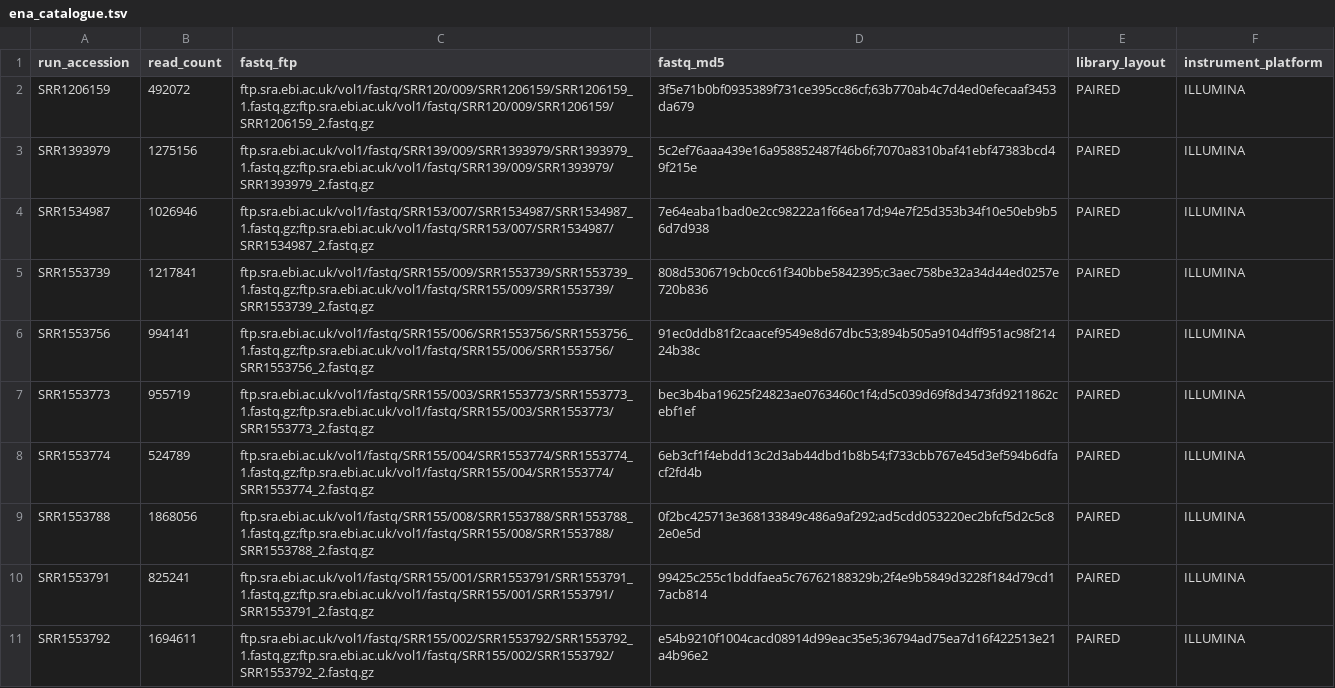
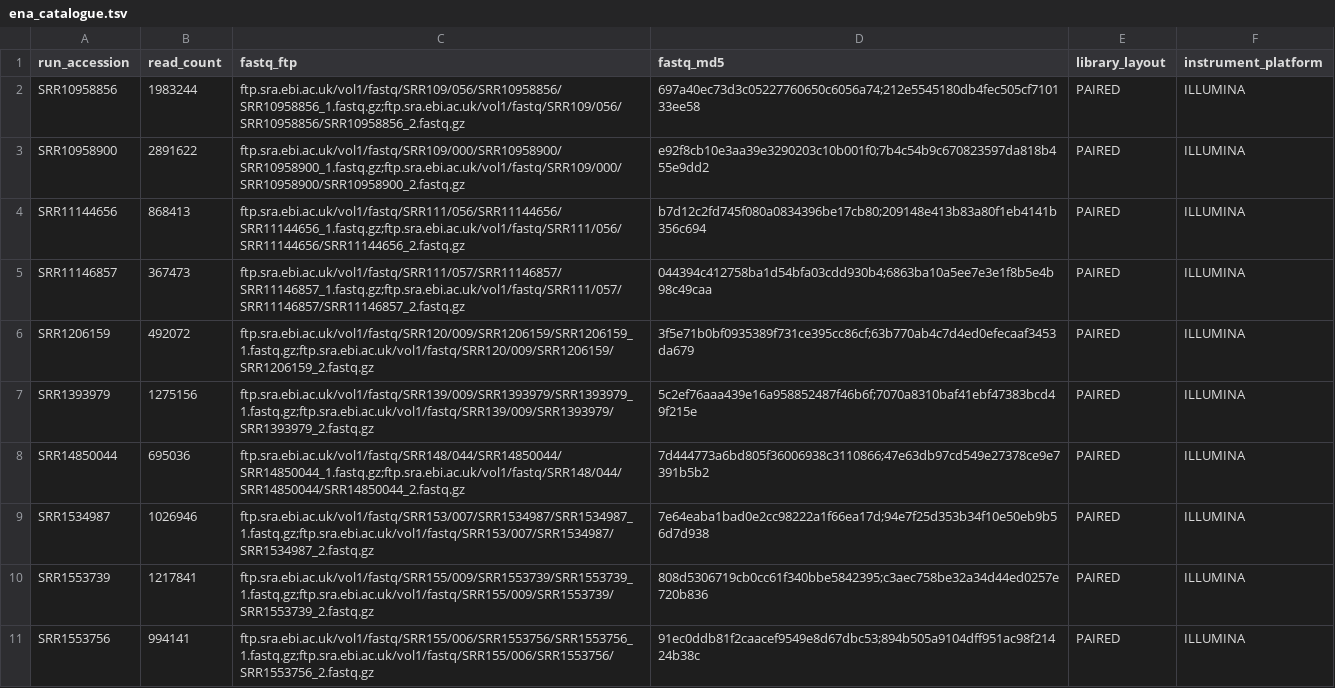
Before and after one commit to biowei/listeria-surveillance-demo, a TSV file: data/ena_catalogue.tsv, drawn as a sheet; only a part is shown; the shorter side is filled out with more unchanged rows; the diff names each change by its address in the sheet, - before the commit and + after, or states it on an @@ line.

```diff
--- a/data/ena_catalogue.tsv
+++ b/data/ena_catalogue.tsv
+row 2: SRR10958856 | 1983244 | ftp.sra.ebi.ac.uk/vol1/fastq/SRR109/056/SRR10958856/SRR10958856_1.fastq.gz;ftp.sra.ebi.ac.uk/vol1/fastq/SRR109/056/SRR10958856/SRR10958856_2.fastq.gz | 697a40ec73d3c05227760650c6056a74;212e5545180db4fec505cf710133ee58 | PAIRED | ILLUMINA
+row 3: SRR10958900 | 2891622 | ftp.sra.ebi.ac.uk/vol1/fastq/SRR109/000/SRR10958900/SRR10958900_1.fastq.gz;ftp.sra.ebi.ac.uk/vol1/fastq/SRR109/000/SRR10958900/SRR10958900_2.fastq.gz | e92f8cb10e3aa39e3290203c10b001f0;7b4c54b9c670823597da818b455e9dd2 | PAIRED | ILLUMINA
+row 4: SRR11144656 | 868413 | ftp.sra.ebi.ac.uk/vol1/fastq/SRR111/056/SRR11144656/SRR11144656_1.fastq.gz;ftp.sra.ebi.ac.uk/vol1/fastq/SRR111/056/SRR11144656/SRR11144656_2.fastq.gz | b7d12c2fd745f080a0834396be17cb80;209148e413b83a80f1eb4141b356c694 | PAIRED | ILLUMINA
+row 5: SRR11146857 | 367473 | ftp.sra.ebi.ac.uk/vol1/fastq/SRR111/057/SRR11146857/SRR11146857_1.fastq.gz;ftp.sra.ebi.ac.uk/vol1/fastq/SRR111/057/SRR11146857/SRR11146857_2.fastq.gz | 044394c412758ba1d54bfa03cdd930b4;6863ba10a5ee7e3e1f8b5e4b98c49caa | PAIRED | ILLUMINA
+row 8: SRR14850044 | 695036 | ftp.sra.ebi.ac.uk/vol1/fastq/SRR148/044/SRR14850044/SRR14850044_1.fastq.gz;ftp.sra.ebi.ac.uk/vol1/fastq/SRR148/044/SRR14850044/SRR14850044_2.fastq.gz | 7d444773a6bd805f36006938c3110866;47e63db97cd549e27378ce9e7391b5b2 | PAIRED | ILLUMINA
```
Also changed, not shown: data/metadata.tsv, data/staging_manifest.tsv.
